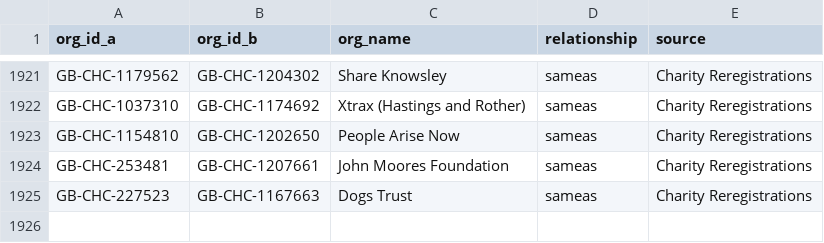
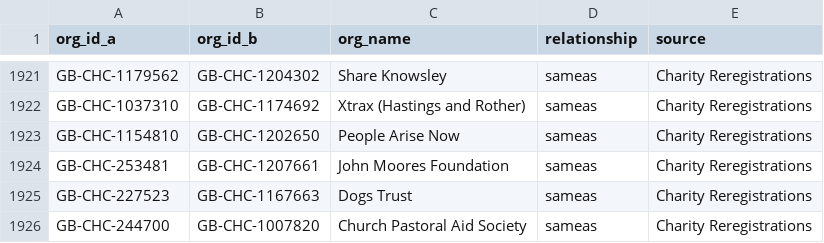
Before and after one commit to drkane/charity-lookups, a CSV file: relationships/charity-reregistrations.csv, drawn as a sheet; only a part is shown, gaps mark what is left out.

Commit message:
Add charity reregistration for Church Pastoral Aid Society

```diff
--- a/relationships/charity-reregistrations.csv
+++ b/relationships/charity-reregistrations.csv
@@ -1925 +1925,2 @@ GB-CHC-253481,GB-CHC-1207661,John Moores Foundation,sameas,Charity Reregistratio
 GB-CHC-227523,GB-CHC-1167663,Dogs Trust,sameas,Charity Reregistrations
+GB-CHC-244700,GB-CHC-1007820,Church Pastoral Aid Society,sameas,Charity Reregistrations
```
